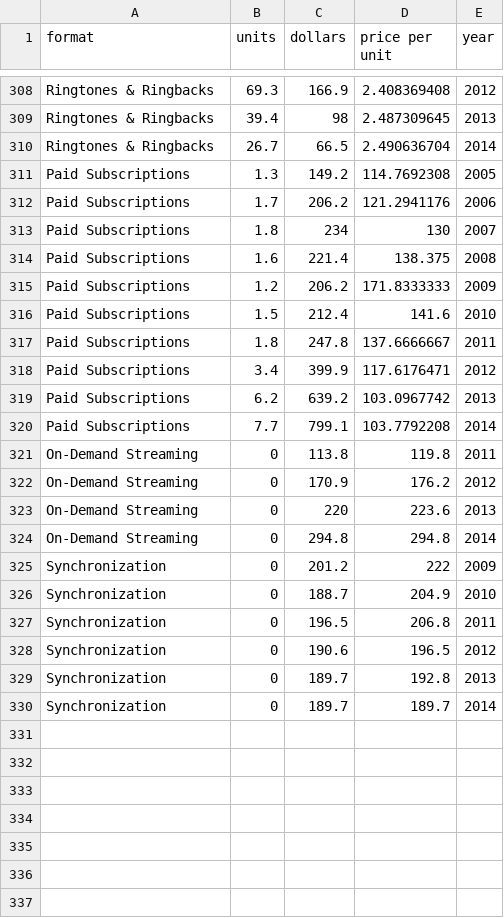
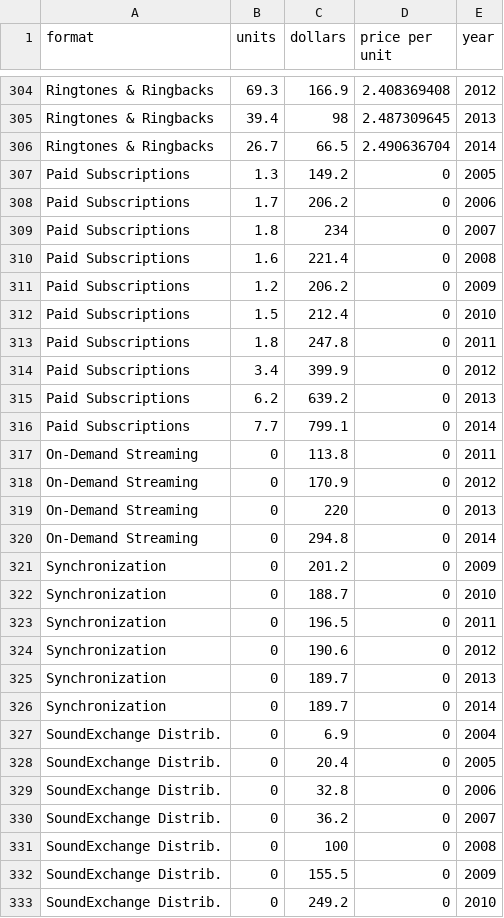
Before and after one commit to jasonjyu/cs171-pr-riaamusicsales, a CSV file: data/paradata.csv, drawn as a sheet; only a part is shown, gaps mark what is left out; the diff covers the shown part only.

```diff
--- a/data/paradata.csv
+++ b/data/paradata.csv
@@ -310,21 +306,28 @@ Ringtones & Ringbacks,39.4,98,2.487309645,2013
 Ringtones & Ringbacks,26.7,66.5,2.490636704,2014
-Paid Subscriptions,1.3,149.2,114.7692308,2005
-Paid Subscriptions,1.7,206.2,121.2941176,2006
-Paid Subscriptions,1.8,234,130,2007
-Paid Subscriptions,1.6,221.4,138.375,2008
-Paid Subscriptions,1.2,206.2,171.8333333,2009
-Paid Subscriptions,1.5,212.4,141.6,2010
-Paid Subscriptions,1.8,247.8,137.6666667,2011
-Paid Subscriptions,3.4,399.9,117.6176471,2012
-Paid Subscriptions,6.2,639.2,103.0967742,2013
-Paid Subscriptions,7.7,799.1,103.7792208,2014
-On-Demand Streaming,0,113.8,119.8,2011
-On-Demand Streaming,0,170.9,176.2,2012
-On-Demand Streaming,0,220,223.6,2013
-On-Demand Streaming,0,294.8,294.8,2014
-Synchronization,0,201.2,222,2009
-Synchronization,0,188.7,204.9,2010
-Synchronization,0,196.5,206.8,2011
-Synchronization,0,190.6,196.5,2012
-Synchronization,0,189.7,192.8,2013
-Synchronization,0,189.7,189.7,2014
+Paid Subscriptions,1.3,149.2,0,2005
+Paid Subscriptions,1.7,206.2,0,2006
+Paid Subscriptions,1.8,234,0,2007
+Paid Subscriptions,1.6,221.4,0,2008
+Paid Subscriptions,1.2,206.2,0,2009
+Paid Subscriptions,1.5,212.4,0,2010
+Paid Subscriptions,1.8,247.8,0,2011
+Paid Subscriptions,3.4,399.9,0,2012
+Paid Subscriptions,6.2,639.2,0,2013
+Paid Subscriptions,7.7,799.1,0,2014
+On-Demand Streaming,0,113.8,0,2011
+On-Demand Streaming,0,170.9,0,2012
+On-Demand Streaming,0,220,0,2013
+On-Demand Streaming,0,294.8,0,2014
+Synchronization,0,201.2,0,2009
+Synchronization,0,188.7,0,2010
+Synchronization,0,196.5,0,2011
+Synchronization,0,190.6,0,2012
+Synchronization,0,189.7,0,2013
+Synchronization,0,189.7,0,2014
+SoundExchange Distrib.,0,6.9,0,2004
+SoundExchange Distrib.,0,20.4,0,2005
+SoundExchange Distrib.,0,32.8,0,2006
+SoundExchange Distrib.,0,36.2,0,2007
+SoundExchange Distrib.,0,100,0,2008
+SoundExchange Distrib.,0,155.5,0,2009
+SoundExchange Distrib.,0,249.2,0,2010
```
Also changed, not shown: 4 added rows and 4 removed rows elsewhere in this file, 2 other files.
